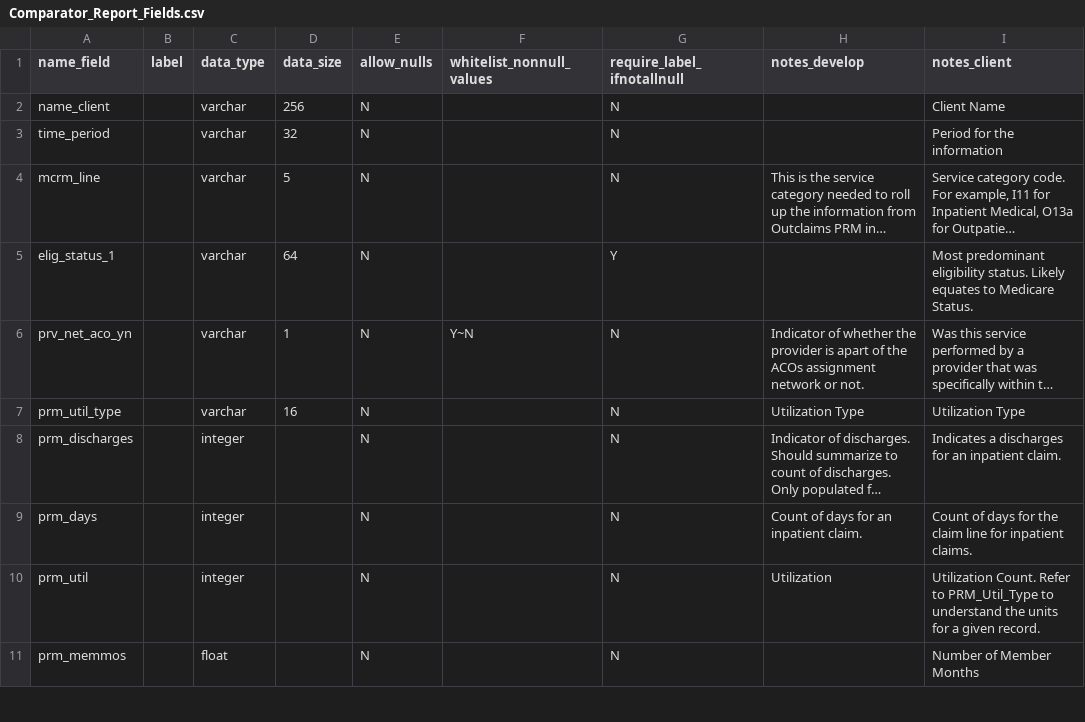
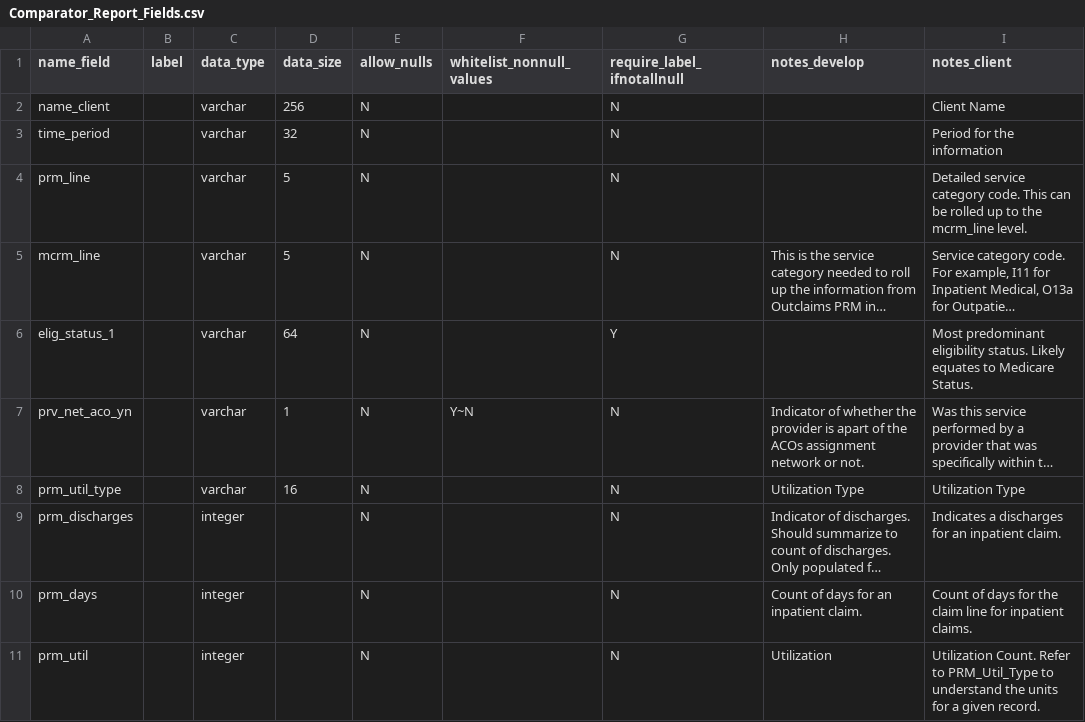
Before and after one commit to Milliman-PRM/comparator-report-legacy, a CSV file: Post005_Datamarts/Comparator_Report/Comparator_Report_Fields.csv, drawn as a sheet; only a part is shown; the shorter side is filled out with more unchanged rows; long unchanged cells end in …; the diff names each change by its address in the sheet, - before the commit and + after, or states it on an @@ line.

Commit message:
Add PRM_Line to the datamarts
Do this as a precursor to adding it to the cost_util table.

```diff
--- a/Post005_Datamarts/Comparator_Report/Comparator_Report_Fields.csv
+++ b/Post005_Datamarts/Comparator_Report/Comparator_Report_Fields.csv
+row 4: prm_line |  | varchar | 5 | N |  | N |  | Detailed service category code. This can be rolled up to the mcrm_line level.
```
Also changed, not shown: Post005_Datamarts/Comparator_Report/Comparator_Report_Tables.csv.
